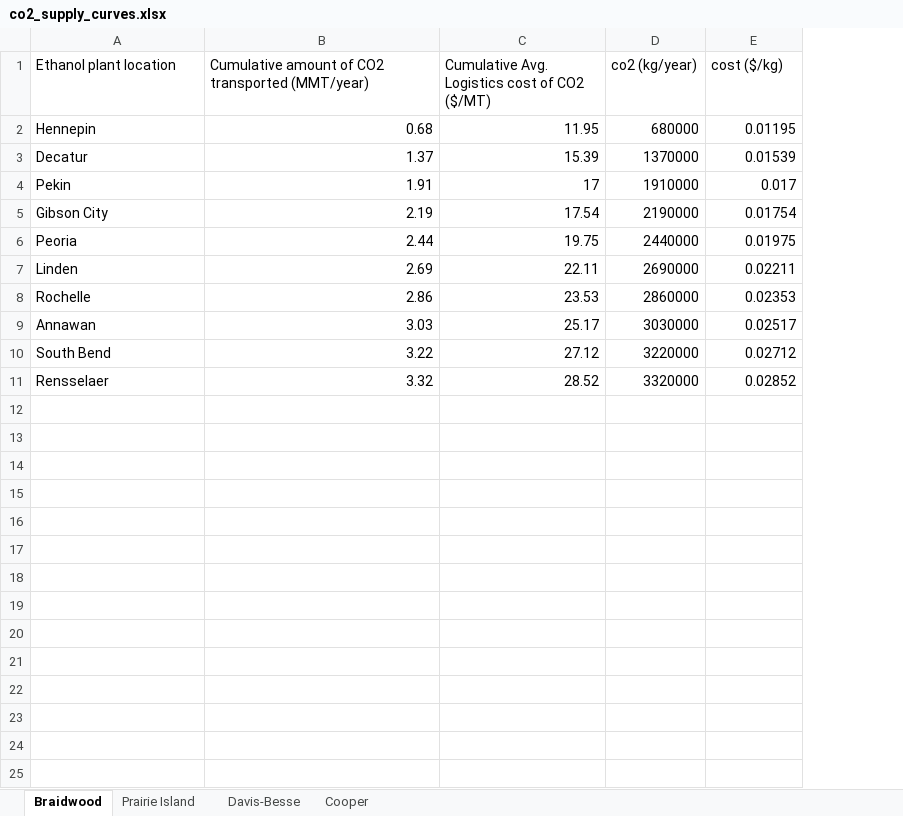
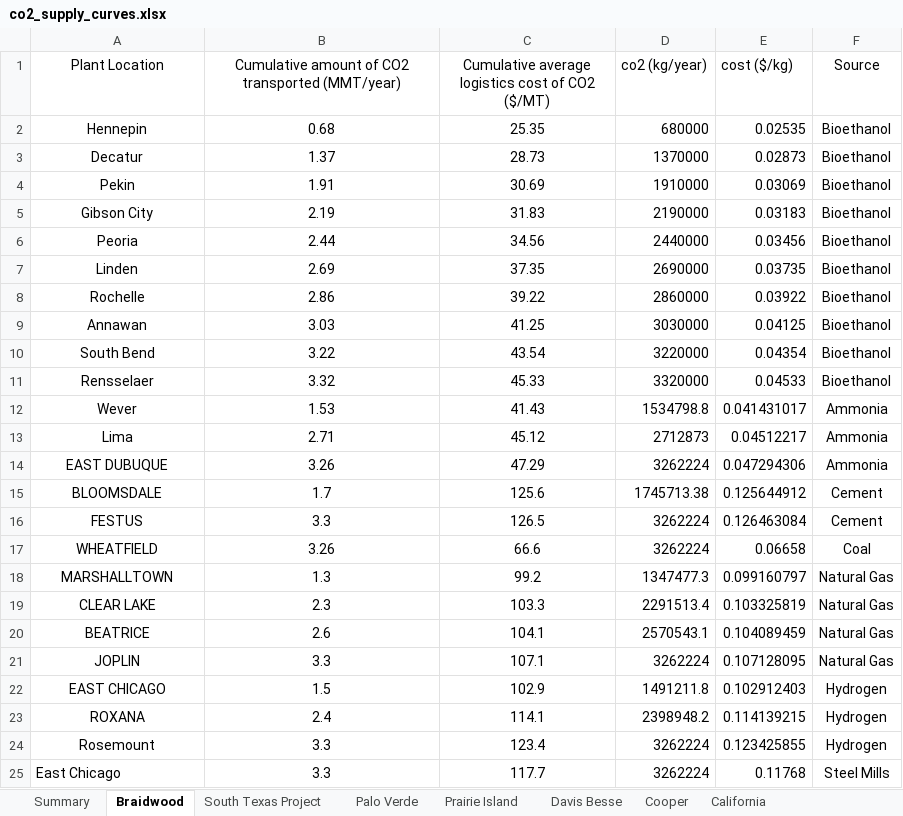
Before and after one commit to idaholab/FORCE, an Excel workbook: use_cases/IES_Feb23/data/co2_supply_curves.xlsx, sheet Braidwood, drawn as a sheet; values as stored, in another font and other column widths than the file's, no borders; removed rows and columns are numbered as before the commit, all else as after; the diff names each change by its address in the sheet, - before the commit and + after, or states it on an @@ line.

```diff
--- a/use_cases/IES_Feb23/data/co2_supply_curves.xlsx (sheet Braidwood)
+++ b/use_cases/IES_Feb23/data/co2_supply_curves.xlsx (sheet Braidwood)
-sheet tab: Davis-Besse
+sheet tab: Palo Verde
+sheet tab: Summary
+sheet tab: South Texas Project
+sheet tab: Davis Besse
+sheet tab: California
@@ sheet tab order changed: Summary | Braidwood | South Texas Project | Palo Verde | Prairie Island | Davis Besse | Cooper | California @@
-column C, rows 1-11: Cumulative Avg. Logistics cost of CO2 ($/MT) | 11.95 | 15.39 | 17 | 17.54 | 19.75 | 22.11 | 23.53 | 25.17 | 27.12 | 28.52
+column C, rows 1-11: Cumulative average logistics cost of CO2 ($/MT) | 25.35 | 28.73 | 30.69 | 31.83 | 34.56 | 37.35 | 39.22 | 41.25 | 43.54 | 45.33
+column F (Source), rows 2-11: all Bioethanol
-A1: Ethanol plant location
+A1: Plant Location
-A1:B1 alignment: left
+A1:B1 alignment: center
-A2:A11 alignment: left
+A2:A11 alignment: center
-B2:B11 alignment: right
+B2:B11 alignment: center
-E2 (cost ($/kg)): 0.01195
+E2 (cost ($/kg)): 0.02535
-E3 (cost ($/kg)): 0.01539
+E3 (cost ($/kg)): 0.02873
-E4 (cost ($/kg)): 0.017
+E4 (cost ($/kg)): 0.03069
-E5 (cost ($/kg)): 0.01754
+E5 (cost ($/kg)): 0.03183
-E6 (cost ($/kg)): 0.01975
+E6 (cost ($/kg)): 0.03456
-E7 (cost ($/kg)): 0.02211
+E7 (cost ($/kg)): 0.03735
-E8 (cost ($/kg)): 0.02353
+E8 (cost ($/kg)): 0.03922
-E9 (cost ($/kg)): 0.02517
+E9 (cost ($/kg)): 0.04125
-E10 (cost ($/kg)): 0.02712
+E10 (cost ($/kg)): 0.04354
-E11 (cost ($/kg)): 0.02852
+E11 (cost ($/kg)): 0.04533
+row 12: Wever | 1.53 | 41.43 | 1534798.8 | 0.041431017 | Ammonia
+row 13: Lima | 2.71 | 45.12 | 2712873 | 0.04512217 | Ammonia
+row 14: EAST DUBUQUE | 3.26 | 47.29 | 3262224 | 0.047294306 | Ammonia
+row 15: BLOOMSDALE | 1.7 | 125.6 | 1745713.38 | 0.125644912 | Cement
+row 16: FESTUS | 3.3 | 126.5 | 3262224 | 0.126463084 | Cement
+row 17: WHEATFIELD | 3.26 | 66.6 | 3262224 | 0.06658 | Coal
+row 18: MARSHALLTOWN | 1.3 | 99.2 | 1347477.3 | 0.099160797 | Natural Gas
+row 19: CLEAR LAKE | 2.3 | 103.3 | 2291513.4 | 0.103325819 | Natural Gas
+row 20: BEATRICE | 2.6 | 104.1 | 2570543.1 | 0.104089459 | Natural Gas
+row 21: JOPLIN | 3.3 | 107.1 | 3262224 | 0.107128095 | Natural Gas
+row 22: EAST CHICAGO | 1.5 | 102.9 | 1491211.8 | 0.102912403 | Hydrogen
+row 23: ROXANA | 2.4 | 114.1 | 2398948.2 | 0.114139215 | Hydrogen
+row 24: Rosemount | 3.3 | 123.4 | 3262224 | 0.123425855 | Hydrogen
+row 25: East Chicago | 3.3 | 117.7 | 3262224 | 0.11768 | Steel Mills
```
Also changed, not shown: sheet Palo Verde, sheet Prairie Island, sheet Cooper, charts or pictures, 6 other files.
